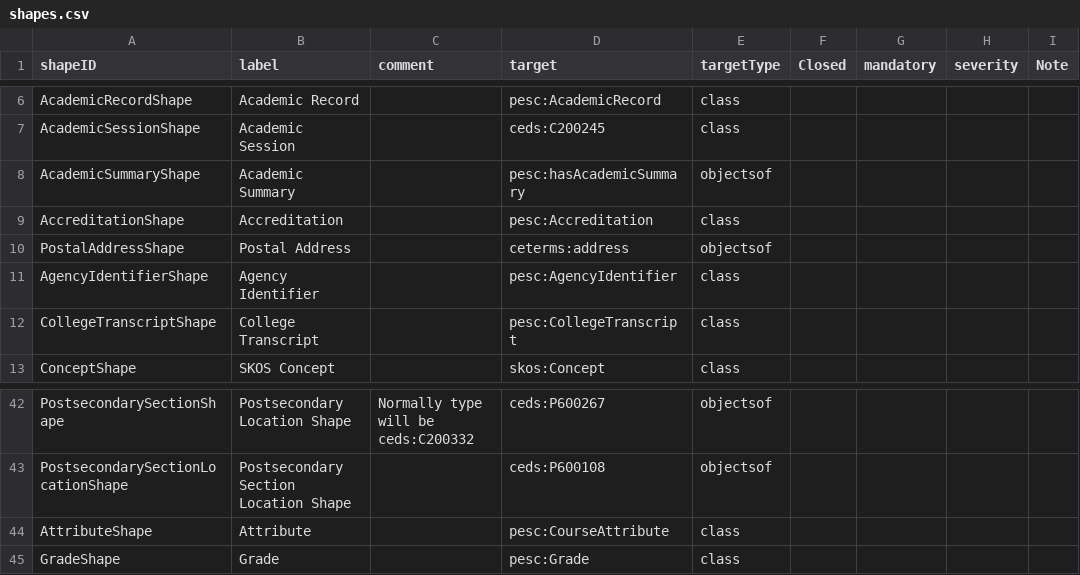
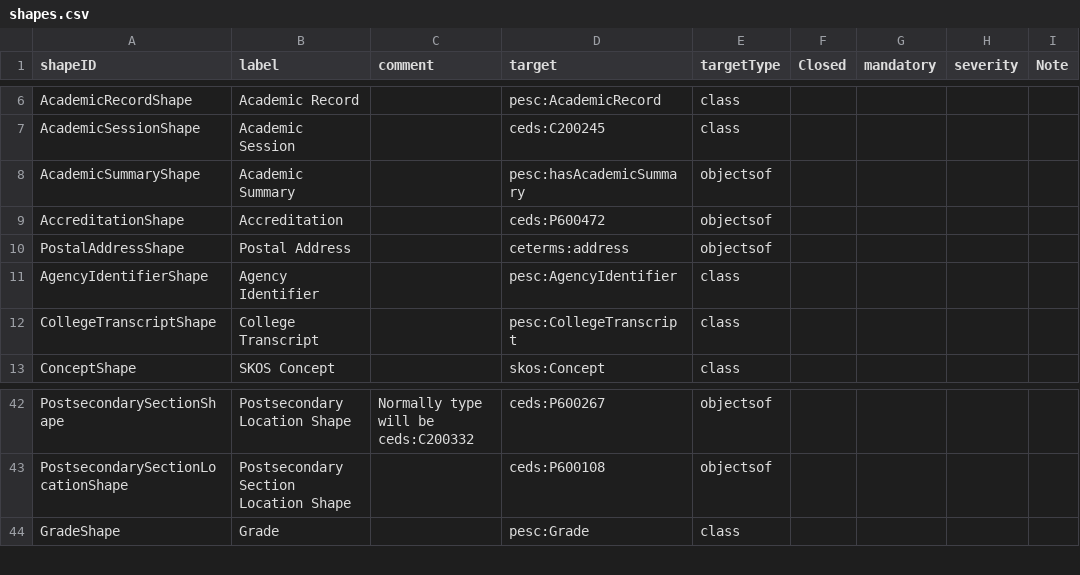
Before and after one commit to pesc-org/json-ld-transcript, a CSV file: TAP+SHACL/shapes.csv, drawn as a sheet; only a part is shown, gaps mark what is left out.

```diff
--- a/TAP+SHACL/shapes.csv
+++ b/TAP+SHACL/shapes.csv
@@ -8,3 +8,3 @@ AcademicSessionShape,Academic Session,,ceds:C200245,class,,,,
 AcademicSummaryShape,Academic Summary,,pesc:hasAcademicSummary,objectsof,,,,
-AccreditationShape,Accreditation,,pesc:Accreditation,class,,,,
+AccreditationShape,Accreditation,,ceds:P600472,objectsof,,,,
 PostalAddressShape,Postal Address,,ceterms:address,objectsof,,,,
@@ -43,3 +43,2 @@ PostsecondarySectionShape,Postsecondary Location Shape,Normally type will be ced
 PostsecondarySectionLocationShape,Postsecondary Section Location Shape,,ceds:P600108,objectsof,,,,
-AttributeShape,Attribute,,pesc:CourseAttribute,class,,,,
 GradeShape,Grade,,pesc:Grade,class,,,,
```
Also changed, not shown: TAP+SHACL/course-related-tap.csv, 13 other files.
